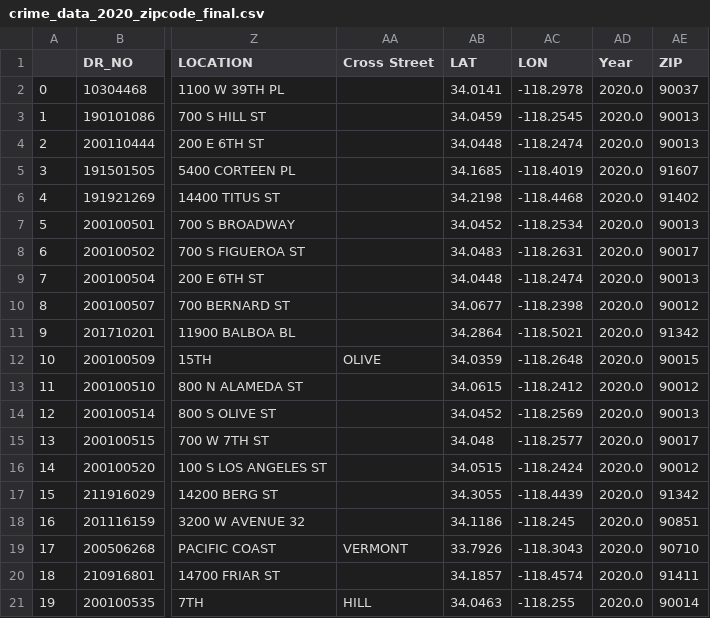
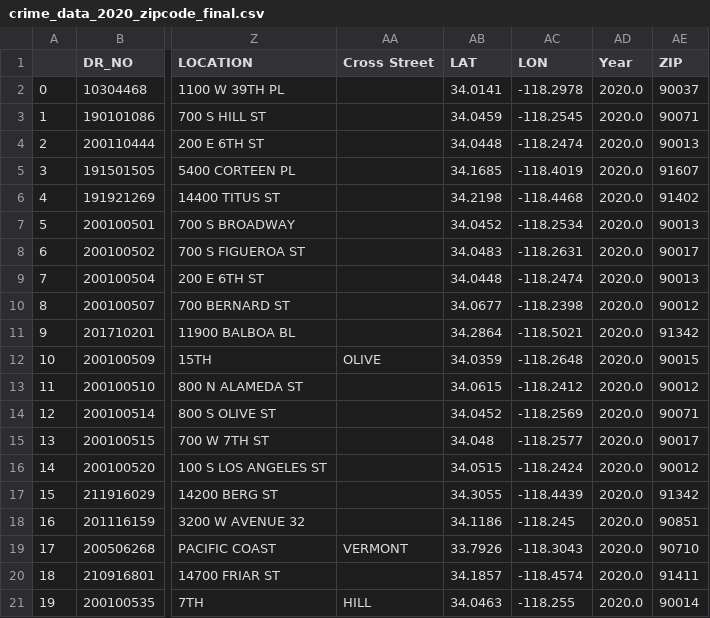
Before and after one commit to Evangeline-Chang/SafeStay-LA, a CSV file: data/crime_data_2020_zipcode_final.csv, drawn as a sheet; only a part is shown, gaps mark what is left out; the diff names each change by its address in the sheet, - before the commit and + after, or states it on an @@ line.

```diff
--- a/data/crime_data_2020_zipcode_final.csv
+++ b/data/crime_data_2020_zipcode_final.csv
-AE3 (ZIP): 90013
+AE3 (ZIP): 90071
-AE14 (ZIP): 90013
+AE14 (ZIP): 90071
```
Also changed, not shown: data/Airbnb_BasicInfo_check.csv, data/Airbnb_final.csv, 16 other files.
